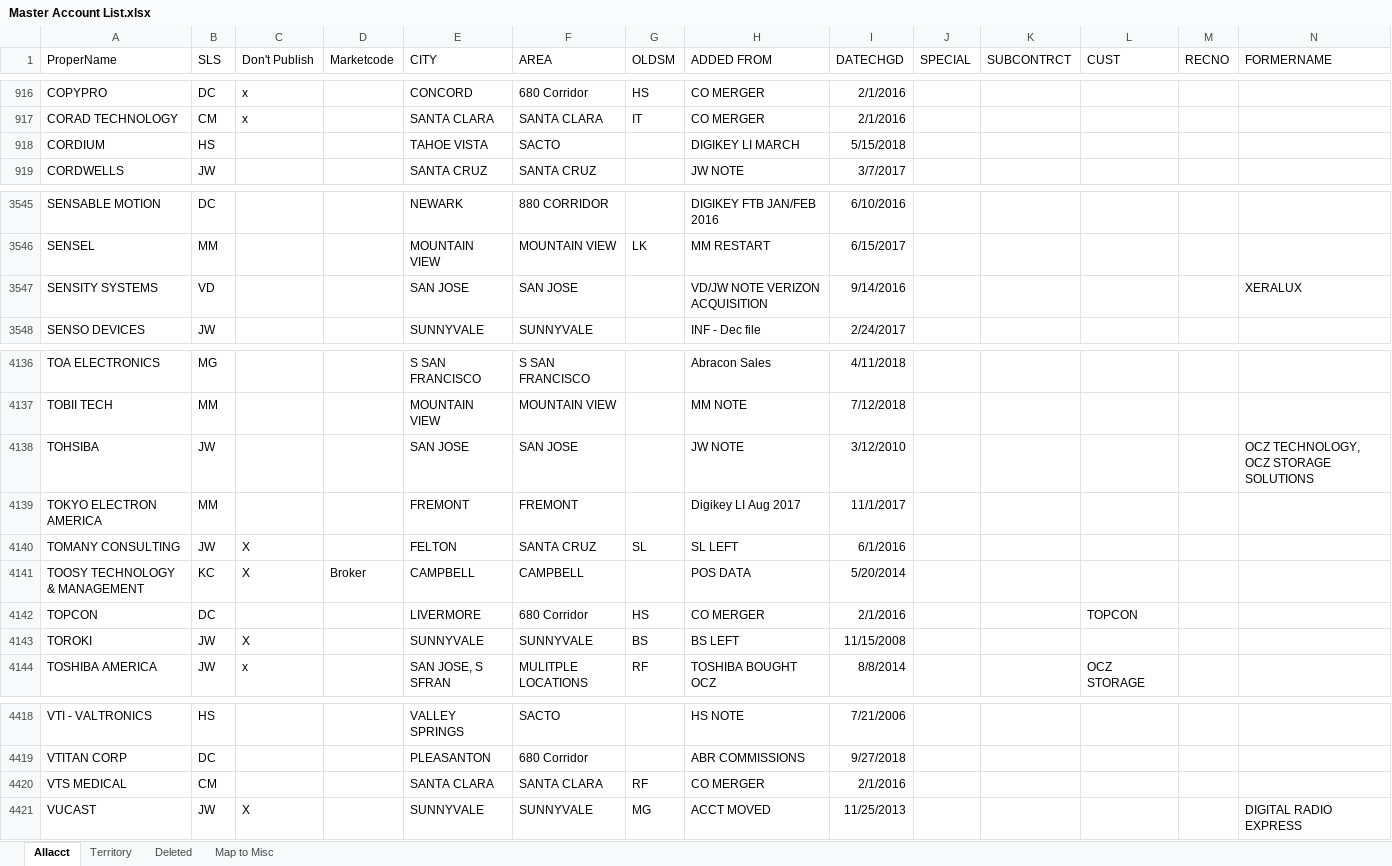
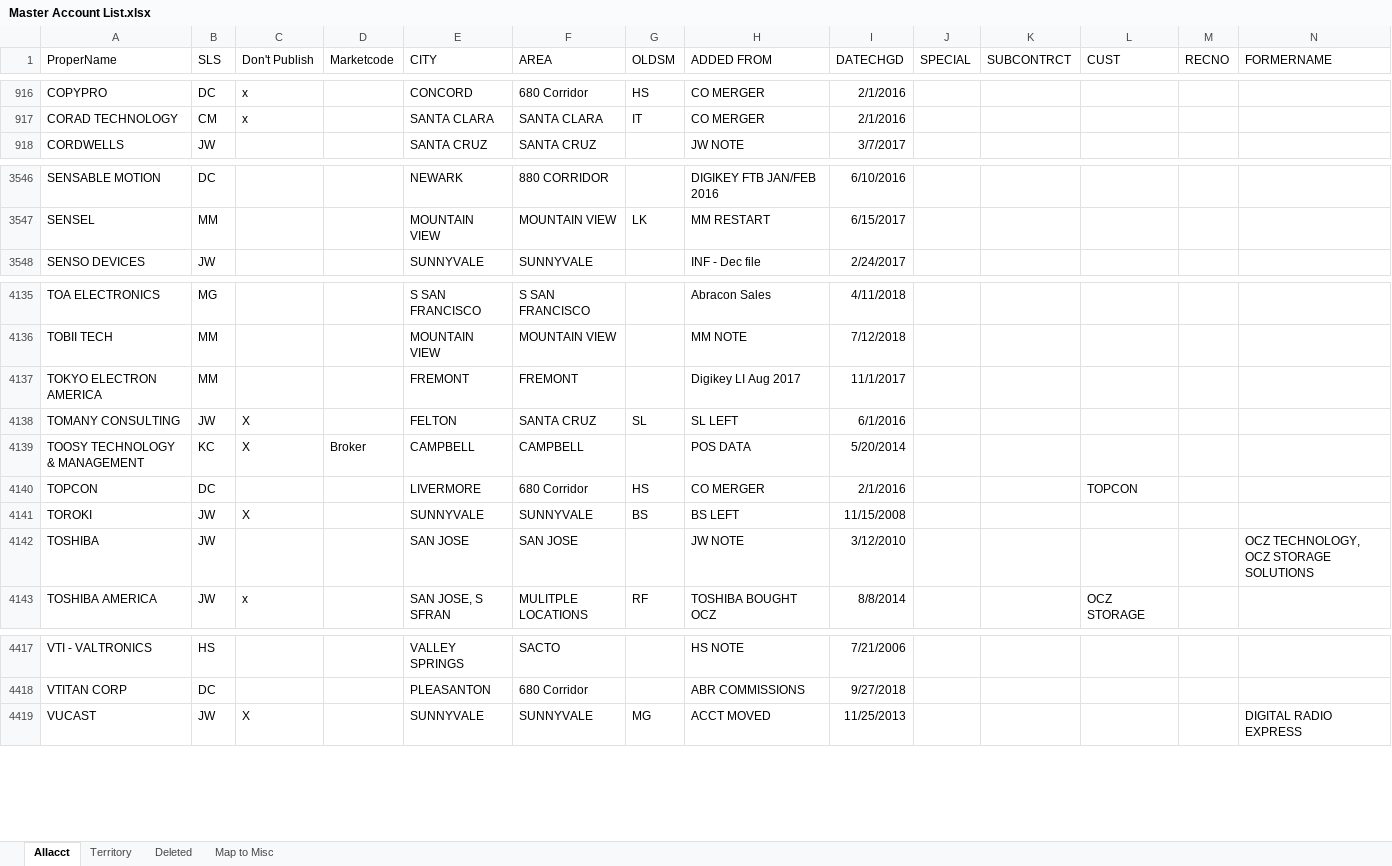
Before and after one commit to atrevely/TAARCOM, an Excel workbook: Master Account List.xlsx, sheet Allacct, drawn as a sheet; only a part is shown, gaps mark what is left out; values as stored, in another font and other column widths than the file's, no borders; conditional formats not drawn; removed rows and columns are numbered as before the commit, all else as after; rows hold the shown columns only; the diff covers the shown part only; the diff names each change by its address in the sheet, - before the commit and + after, or states it on an @@ line.

```diff
--- a/Master Account List.xlsx (sheet Allacct)
+++ b/Master Account List.xlsx (sheet Allacct)
-row 918: CORDIUM | HS |  |  | TAHOE VISTA | SACTO |  | DIGIKEY LI MARCH | 5/15/2018
-row 3547: SENSITY SYSTEMS | VD |  |  | SAN JOSE | SAN JOSE |  | VD/JW NOTE VERIZON ACQUISITION | 9/14/2016 |  |  |  |  | XERALUX
-row 4138: TOHSIBA | JW |  |  | SAN JOSE | SAN JOSE |  | JW NOTE | 3/12/2010 |  |  |  |  | OCZ TECHNOLOGY, OCZ STORAGE SOLUTIONS
+row 4142: TOSHIBA | JW |  |  | SAN JOSE | SAN JOSE |  | JW NOTE | 3/12/2010 |  |  |  |  | OCZ TECHNOLOGY, OCZ STORAGE SOLUTIONS
-row 4420: VTS MEDICAL | CM |  |  | SANTA CLARA | SANTA CLARA | RF | CO MERGER | 2/1/2016
```
Also changed, not shown: 7 added rows, 5 removed rows and 13 edited cells elsewhere in this sheet, sheet Map to Misc, sheet Deleted.
